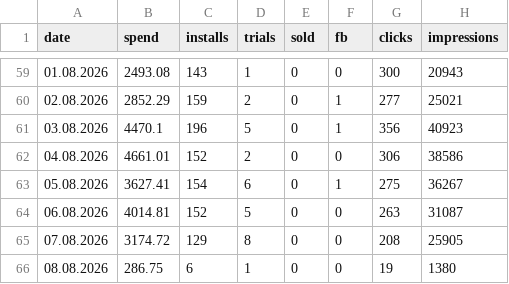
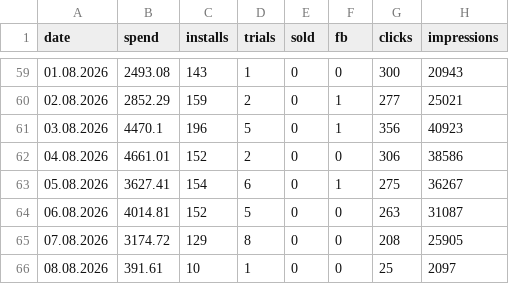
Before and after one commit to lusnikovvaceslav9-oss/elixir-dashboard, a CSV file: data/planto-daily.csv, drawn as a sheet; only a part is shown, gaps mark what is left out.

Commit message:
chore: auto-update Planto feed data

```diff
--- a/data/planto-daily.csv
+++ b/data/planto-daily.csv
@@ -65,2 +65,2 @@ date,spend,installs,trials,sold,fb,clicks,impressions
 07.08.2026,3174.72,129,8,0,0,208,25905
-08.08.2026,286.75,6,1,0,0,19,1380
+08.08.2026,391.61,10,1,0,0,25,2097
```
Also changed, not shown: 3 other files.
